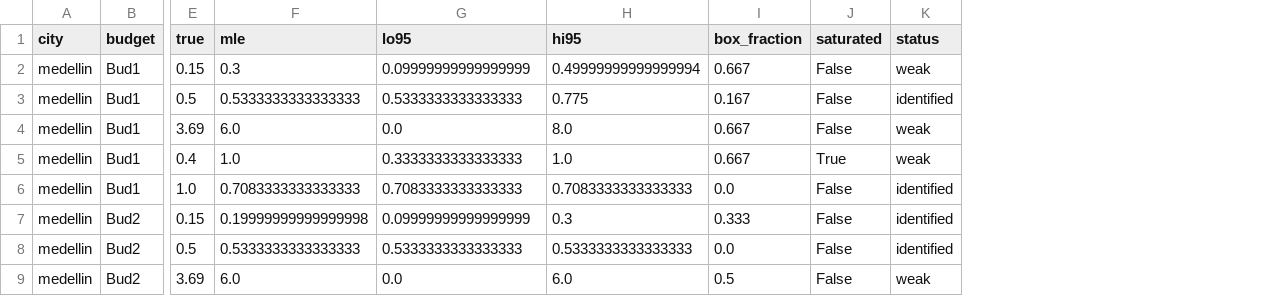
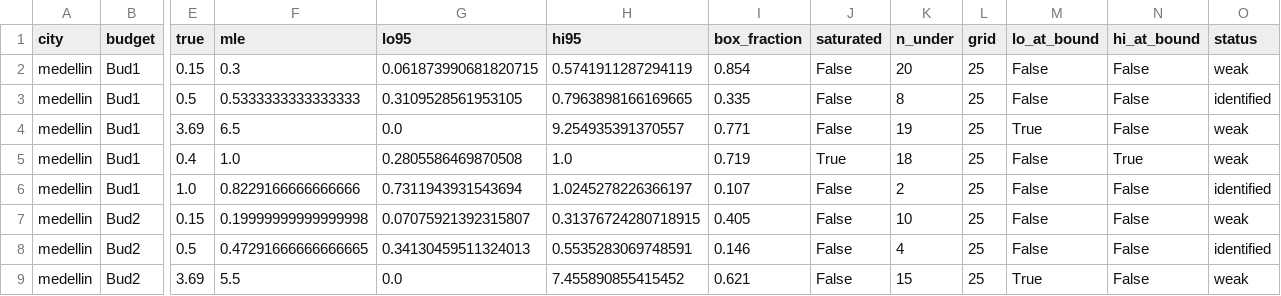
Before and after one commit to daminda1108/kandy_pm2.5_framework, a CSV file: kandy_pm25/data/processed/modular/p4_identifiability.csv, drawn as a sheet; only a part is shown, gaps mark what is left out; addresses are those after the commit; the diff covers the shown part only; the diff names each change by its address in the sheet, - before the commit and + after, or states it on an @@ line.

```diff
--- a/kandy_pm25/data/processed/modular/p4_identifiability.csv
+++ b/kandy_pm25/data/processed/modular/p4_identifiability.csv
+column K (n_under), rows 2-9: 20 | 8 | 19 | 18 | 2 | 10 | 4 | 15
+column L (grid), rows 2-9: all 25
+column M (lo_at_bound), rows 2-9: False | False | True | False | False | False | False | True
+column N (hi_at_bound), rows 2-9: False | False | False | True | False | False | False | False
-G2 (lo95): 0.09999999999999999
+G2 (lo95): 0.061873990681820715
-H2 (hi95): 0.49999999999999994
+H2 (hi95): 0.5741911287294119
-I2 (box_fraction): 0.667
+I2 (box_fraction): 0.854
-G3 (lo95): 0.5333333333333333
+G3 (lo95): 0.3109528561953105
-H3 (hi95): 0.775
+H3 (hi95): 0.7963898166169665
-I3 (box_fraction): 0.167
+I3 (box_fraction): 0.335
-F4 (mle): 6.0
+F4 (mle): 6.5
-H4 (hi95): 8.0
+H4 (hi95): 9.254935391370557
-I4 (box_fraction): 0.667
+I4 (box_fraction): 0.771
-G5 (lo95): 0.3333333333333333
+G5 (lo95): 0.2805586469870508
-I5 (box_fraction): 0.667
+I5 (box_fraction): 0.719
-F6 (mle): 0.7083333333333333
+F6 (mle): 0.8229166666666666
-G6 (lo95): 0.7083333333333333
+G6 (lo95): 0.7311943931543694
-H6 (hi95): 0.7083333333333333
+H6 (hi95): 1.0245278226366197
-I6 (box_fraction): 0.0
+I6 (box_fraction): 0.107
-G7 (lo95): 0.09999999999999999
+G7 (lo95): 0.07075921392315807
-H7 (hi95): 0.3
+H7 (hi95): 0.31376724280718915
-I7 (box_fraction): 0.333
+I7 (box_fraction): 0.405
-O7 (status): identified
+O7 (status): weak
-F8 (mle): 0.5333333333333333
+F8 (mle): 0.47291666666666665
-G8 (lo95): 0.5333333333333333
+G8 (lo95): 0.34130459511324013
-H8 (hi95): 0.5333333333333333
+H8 (hi95): 0.5535283069748591
-I8 (box_fraction): 0.0
+I8 (box_fraction): 0.146
-F9 (mle): 6.0
+F9 (mle): 5.5
-H9 (hi95): 6.0
+H9 (hi95): 7.455890855415452
-I9 (box_fraction): 0.5
+I9 (box_fraction): 0.621
```
Also changed, not shown: 96 edited cells elsewhere in this file, 1 other file.
